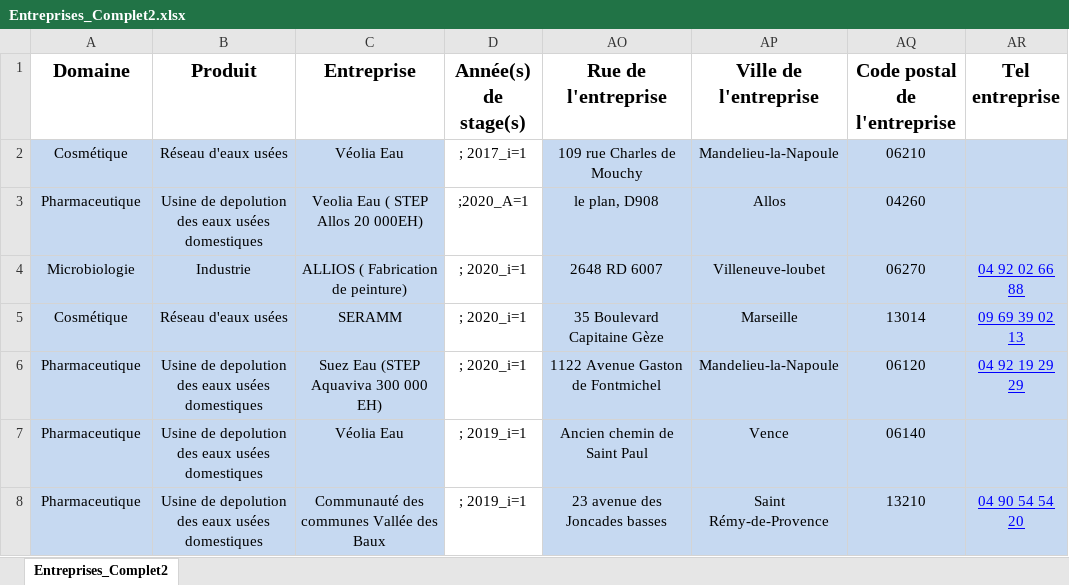
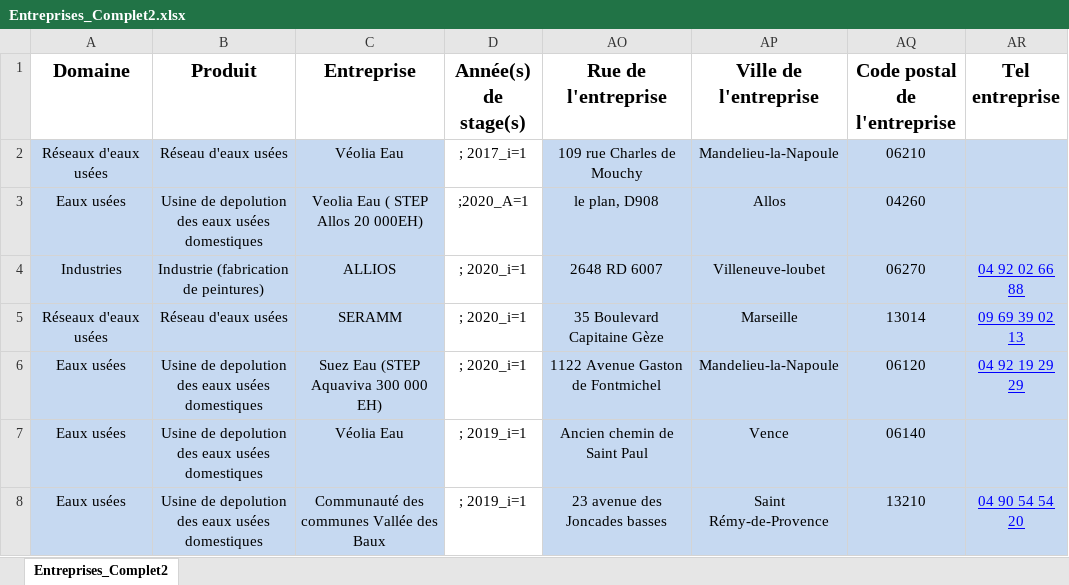
Before and after one commit to Magali04/Appli_Stages, an Excel workbook: Entreprises_Complet2.xlsx, sheet Entreprises_Complet2, drawn as a sheet; only a part is shown; values as stored, in another font and other column widths than the file's, no borders; the diff covers the shown part only; the diff names each change by its address in the sheet, - before the commit and + after, or states it on an @@ line.

```diff
--- a/Entreprises_Complet2.xlsx (sheet Entreprises_Complet2)
+++ b/Entreprises_Complet2.xlsx (sheet Entreprises_Complet2)
-A2 (Domaine): Cosmétique
+A2 (Domaine): Réseaux d'eaux usées
-A3 (Domaine): Pharmaceutique
+A3 (Domaine): Eaux usées
-A4 (Domaine): Microbiologie
+A4 (Domaine): Industries
-B4 (Produit): Industrie
+B4 (Produit): Industrie (fabrication de peintures)
-C4 (Entreprise): ALLIOS ( Fabrication de peinture)
+C4 (Entreprise): ALLIOS
-A5 (Domaine): Cosmétique
+A5 (Domaine): Réseaux d'eaux usées
-A6:A8 (Domaine): Pharmaceutique
+A6:A8 (Domaine): Eaux usées
```
Also changed, not shown: 1 added row and 53 edited cells elsewhere in this sheet, formulas that keep their value, 2 other files.
